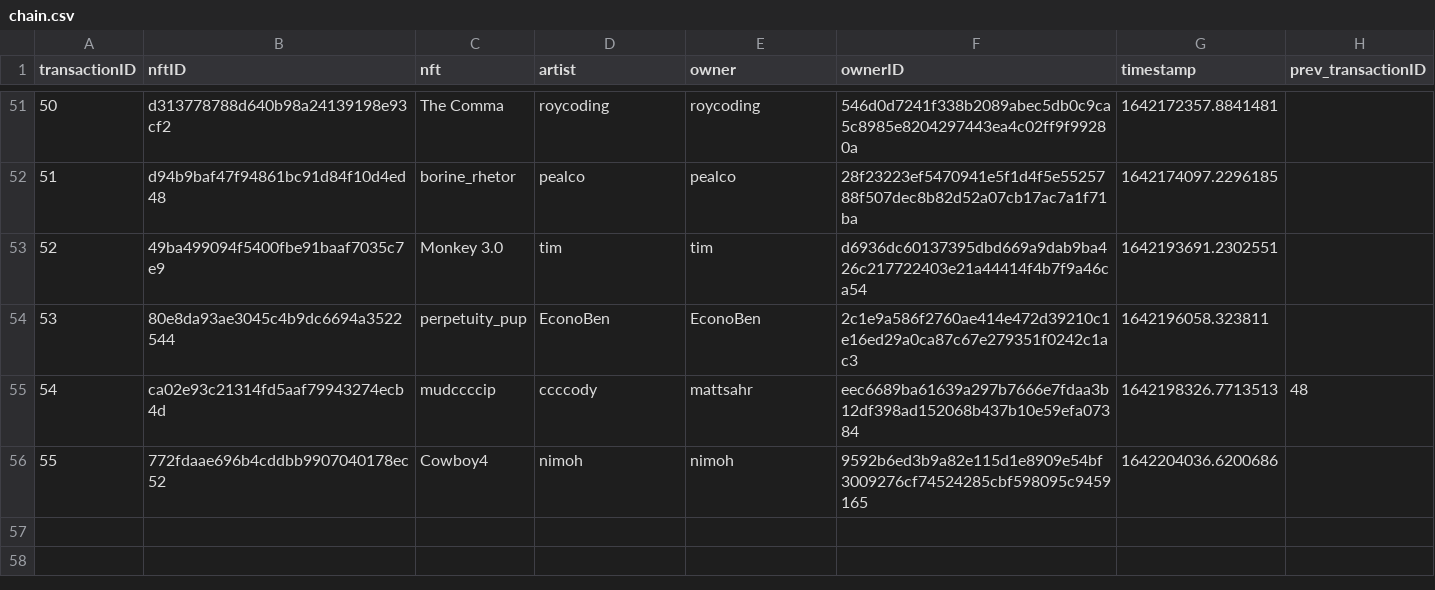
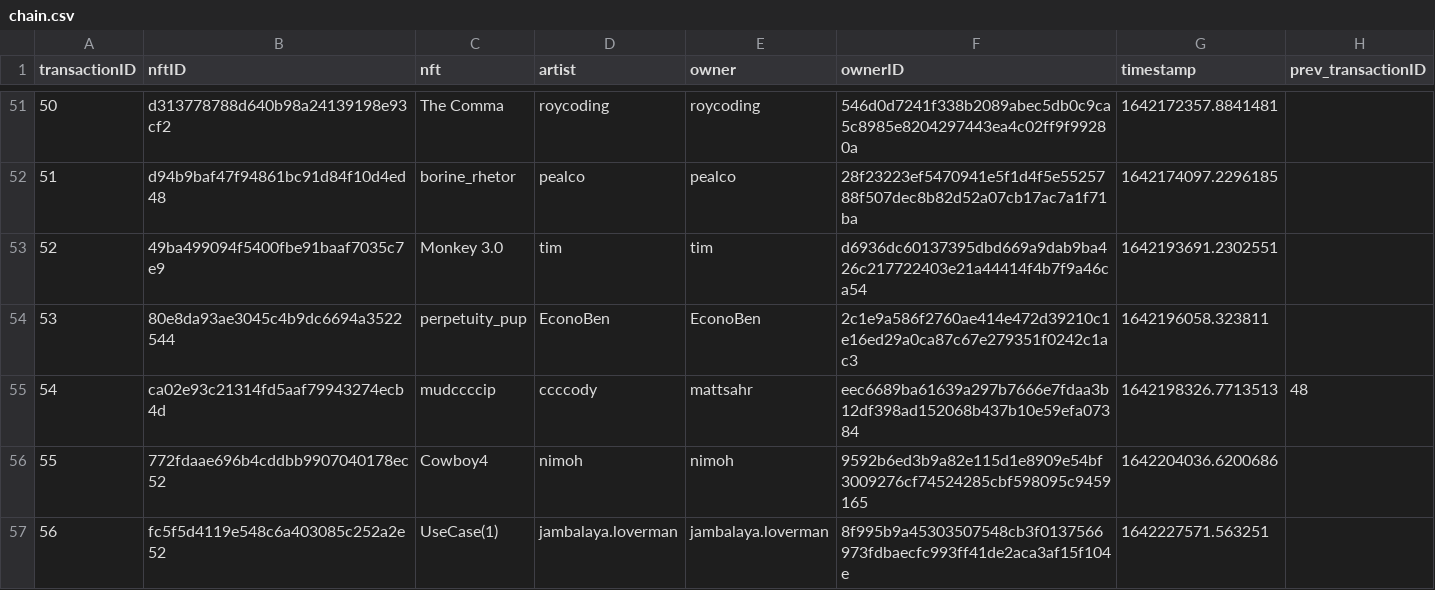
Before and after one commit to roycoding/csvchain, a CSV file: chain.csv, drawn as a sheet; only a part is shown, gaps mark what is left out; the diff names each change by its address in the sheet, - before the commit and + after, or states it on an @@ line.

Commit message:
Minted UseCase(1)

```diff
--- a/chain.csv
+++ b/chain.csv
+row 57: 56 | fc5f5d4119e548c6a403085c252a2e52 | UseCase(1) | jambalaya.loverman | jambalaya.loverman | 8f995b9a45303507548cb3f0137566973fdbaecfc993ff41de2aca3af15f104e | 1642227571.563251
```
Also changed, not shown: 3 other files.
